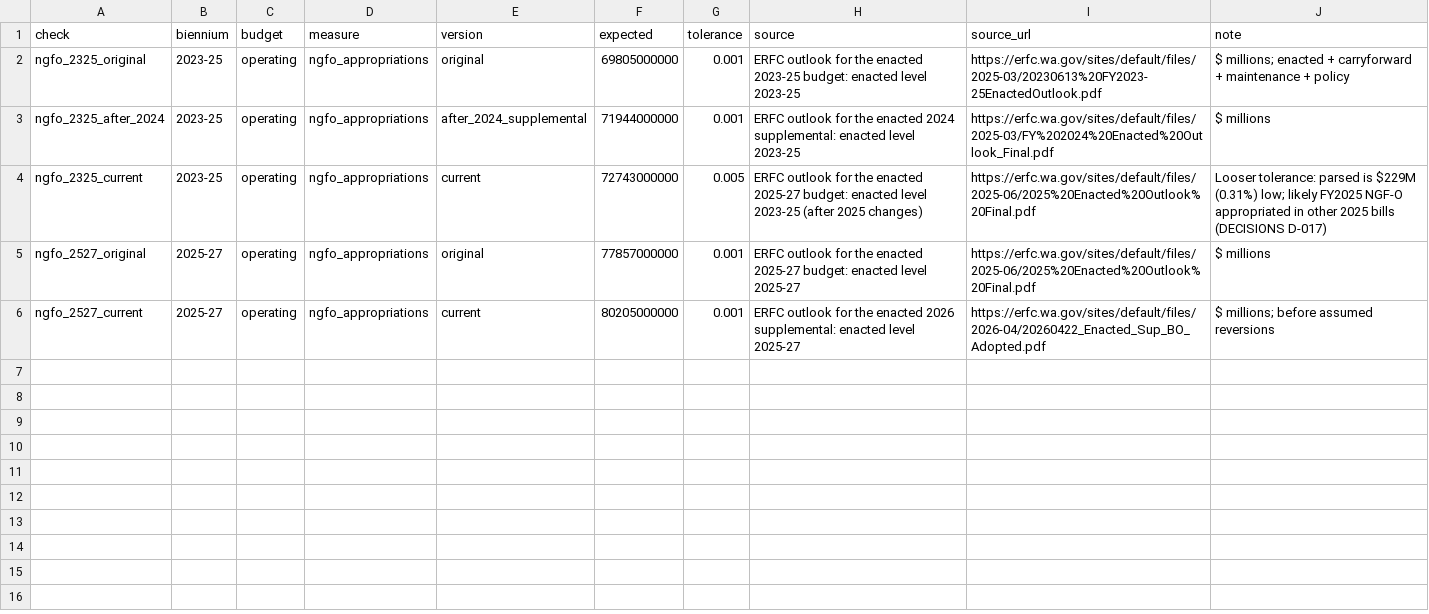
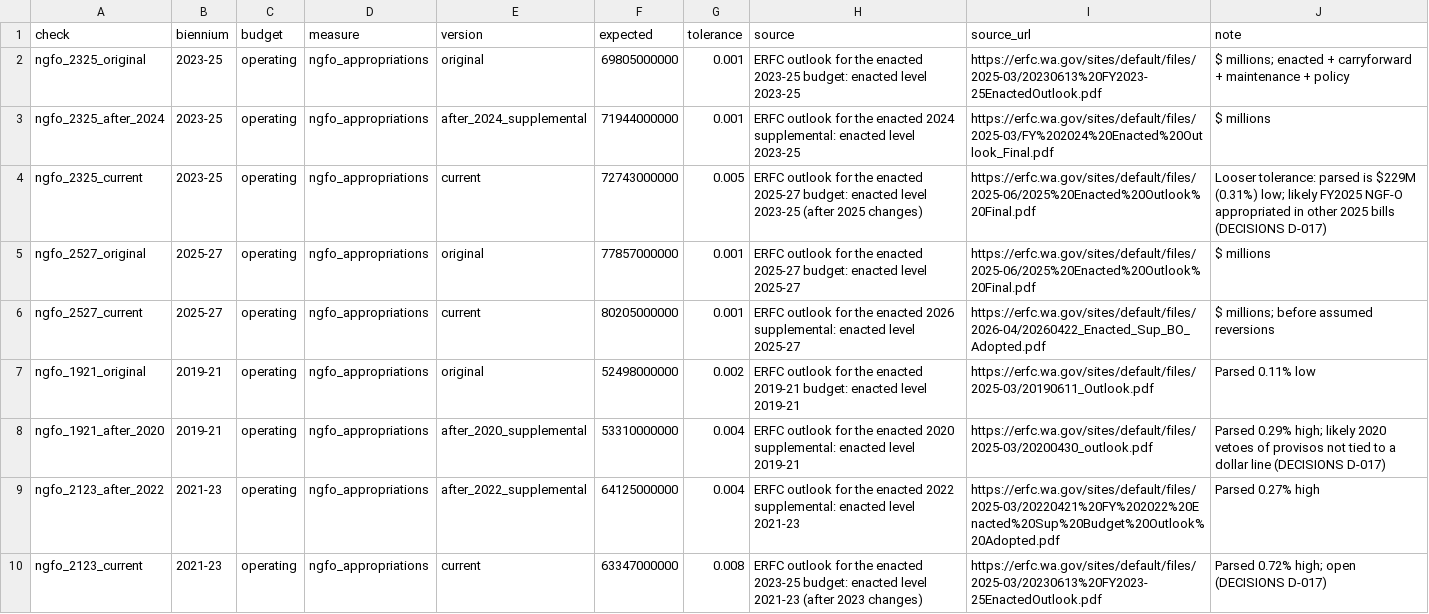
Before and after one commit to KramerLewis/polyview, a CSV file: crosswalk/reference_totals.csv, drawn as a sheet; the diff names each change by its address in the sheet, - before the commit and + after, or states it on an @@ line.

```diff
--- a/crosswalk/reference_totals.csv
+++ b/crosswalk/reference_totals.csv
+row 7: ngfo_1921_original | 2019-21 | operating | ngfo_appropriations | original | 52498000000 | 0.002 | ERFC outlook for the enacted 2019-21 budget: enacted level 2019-21 | https://erfc.wa.gov/sites/default/files/2025-03/20190611_Outlook.pdf | Parsed 0.11% low
+row 8: ngfo_1921_after_2020 | 2019-21 | operating | ngfo_appropriations | after_2020_supplemental | 53310000000 | 0.004 | ERFC outlook for the enacted 2020 supplemental: enacted level 2019-21 | https://erfc.wa.gov/sites/default/files/2025-03/20200430_outlook.pdf | Parsed 0.29% high; likely 2020 vetoes of provisos not tied to a dollar line (DECISIONS D-017)
+row 9: ngfo_2123_after_2022 | 2021-23 | operating | ngfo_appropriations | after_2022_supplemental | 64125000000 | 0.004 | ERFC outlook for the enacted 2022 supplemental: enacted level 2021-23 | https://erfc.wa.gov/sites/default/files/2025-03/20220421%20FY%202022%20Enacted%20Sup%20Budget%20Outlook%20Adopted.pdf | Parsed 0.27% high
+row 10: ngfo_2123_current | 2021-23 | operating | ngfo_appropriations | current | 63347000000 | 0.008 | ERFC outlook for the enacted 2023-25 budget: enacted level 2021-23 (after 2023 changes) | https://erfc.wa.gov/sites/default/files/2025-03/20230613%20FY2023-25EnactedOutlook.pdf | Parsed 0.72% high; open (DECISIONS D-017)
```
Also changed, not shown: 11 other files.
